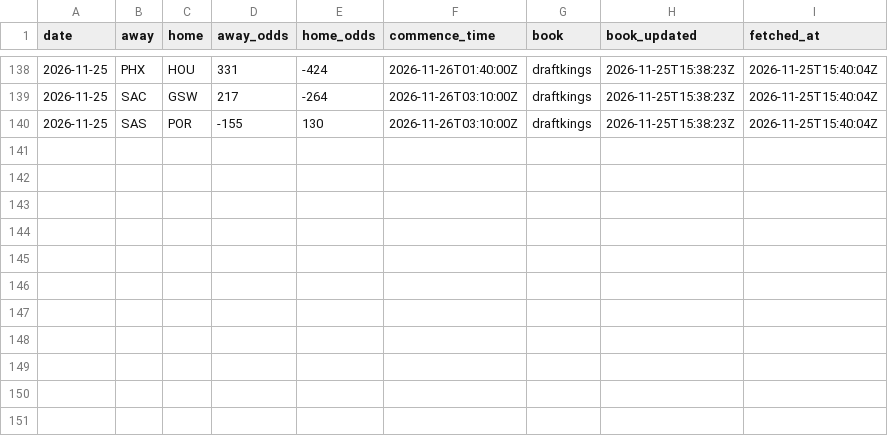
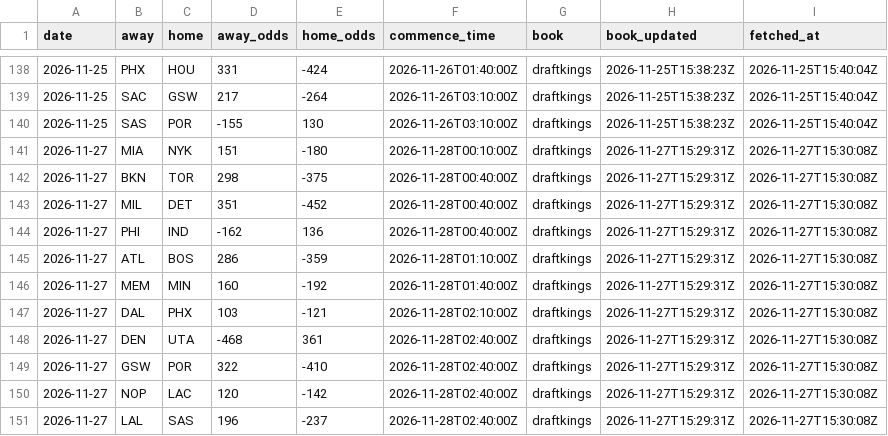
Before and after one commit to tylernordberg0/nba-game-predictor, a CSV file: results/odds.csv, drawn as a sheet; only a part is shown, gaps mark what is left out.

```diff
--- a/results/odds.csv
+++ b/results/odds.csv
@@ -140 +140,12 @@ date,away,home,away_odds,home_odds,commence_time,book,book_updated,fetched_at
 2026-11-25,SAS,POR,-155,130,2026-11-26T03:10:00Z,draftkings,2026-11-25T15:38:23Z,2026-11-25T15:40:04Z
+2026-11-27,MIA,NYK,151,-180,2026-11-28T00:10:00Z,draftkings,2026-11-27T15:29:31Z,2026-11-27T15:30:08Z
+2026-11-27,BKN,TOR,298,-375,2026-11-28T00:40:00Z,draftkings,2026-11-27T15:29:31Z,2026-11-27T15:30:08Z
+2026-11-27,MIL,DET,351,-452,2026-11-28T00:40:00Z,draftkings,2026-11-27T15:29:31Z,2026-11-27T15:30:08Z
+2026-11-27,PHI,IND,-162,136,2026-11-28T00:40:00Z,draftkings,2026-11-27T15:29:31Z,2026-11-27T15:30:08Z
+2026-11-27,ATL,BOS,286,-359,2026-11-28T01:10:00Z,draftkings,2026-11-27T15:29:31Z,2026-11-27T15:30:08Z
+2026-11-27,MEM,MIN,160,-192,2026-11-28T01:40:00Z,draftkings,2026-11-27T15:29:31Z,2026-11-27T15:30:08Z
+2026-11-27,DAL,PHX,103,-121,2026-11-28T02:10:00Z,draftkings,2026-11-27T15:29:31Z,2026-11-27T15:30:08Z
+2026-11-27,DEN,UTA,-468,361,2026-11-28T02:40:00Z,draftkings,2026-11-27T15:29:31Z,2026-11-27T15:30:08Z
+2026-11-27,GSW,POR,322,-410,2026-11-28T02:40:00Z,draftkings,2026-11-27T15:29:31Z,2026-11-27T15:30:08Z
+2026-11-27,NOP,LAC,120,-142,2026-11-28T02:40:00Z,draftkings,2026-11-27T15:29:31Z,2026-11-27T15:30:08Z
+2026-11-27,LAL,SAS,196,-237,2026-11-28T02:40:00Z,draftkings,2026-11-27T15:29:31Z,2026-11-27T15:30:08Z
```
Also changed, not shown: results/auto_bets_log.csv, results/bets.csv, 4 other files.
